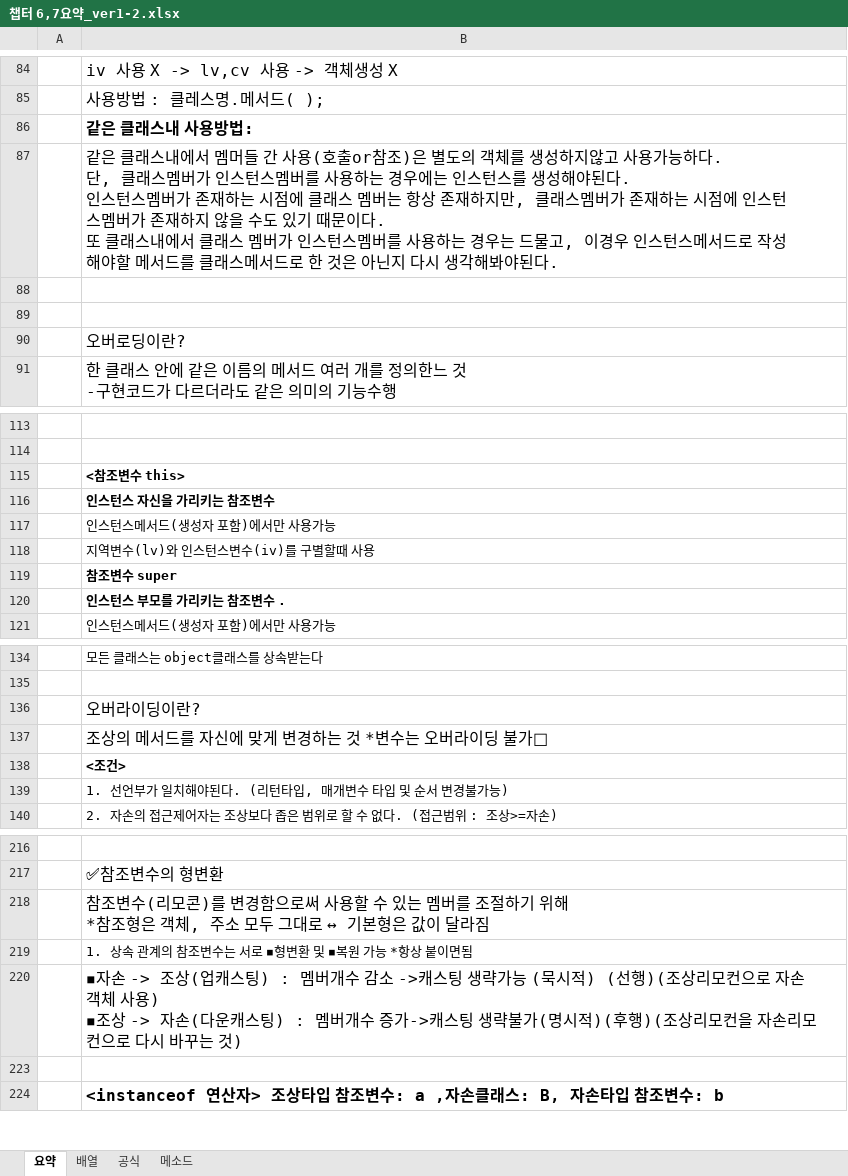
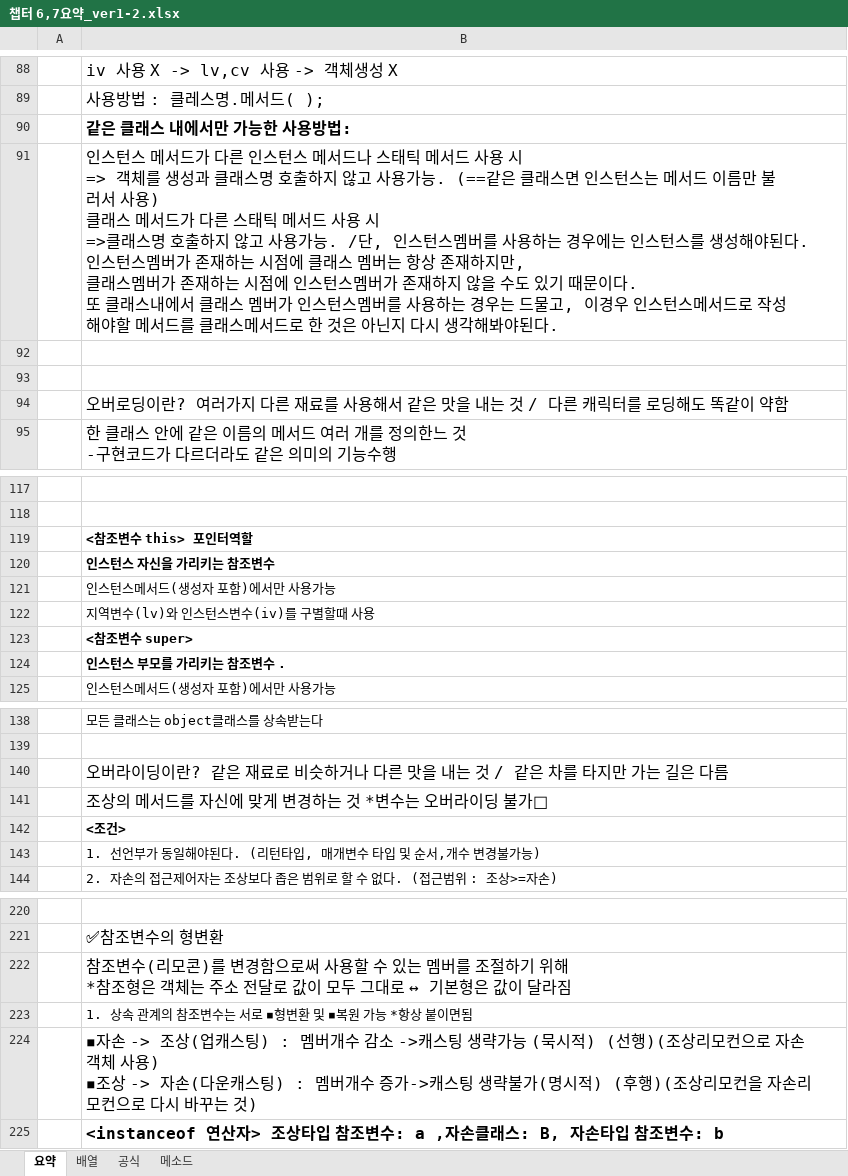
Before and after one commit to up456/-, an Excel workbook: 챕터 6,7요약_ver1-2.xlsx, sheet 요약, drawn as a sheet; only a part is shown, gaps mark what is left out; values as stored, in another font and other column widths than the file's, no borders; charts and pictures not drawn; removed rows and columns are numbered as before the commit, all else as after; ↵ is a line break in a cell; the diff covers the shown part only; the diff names each change by its address in the sheet, - before the commit and + after, or states it on an @@ line.

```diff
--- a/챕터 6,7요약_ver1-2.xlsx (sheet 요약)
+++ b/챕터 6,7요약_ver1-2.xlsx (sheet 요약)
-B90: 같은 클래스내 사용방법:
+B90: 같은 클래스 내에서만 가능한 사용방법:
-B91: 같은 클래스내에서 멤머들 간 사용(호출or참조)은 별도의 객체를 생성하지않고 사용가능하다. ↵ 단, 클래스멤버가 인스턴스…
+B91: 인스턴스 메서드가 다른 인스턴스 메서드나 스태틱 메서드 사용 시 ↵ => 객체를 생성과 클래스명 호출하지 않고 사용가능. (==같은 클래스면 인스턴스는 메서드 이름만 불러서 사용) ↵ 클래스 메서드가 다른 스태틱 메서드 사용 시 ↵ =>클래스명 호출하지 않고 사용가능. /단, 인스턴스…
-B94: 오버로딩이란?
+B94: 오버로딩이란? 여러가지 다른 재료를 사용해서 같은 맛을 내는 것 / 다른 캐릭터를 로딩해도 똑같이 약함
-B119: <참조변수 this>
+B119: <참조변수 this> 포인터역할
-B123: 참조변수 super
+B123: <참조변수 super>
-B140: 오버라이딩이란?
+B140: 오버라이딩이란? 같은 재료로 비슷하거나 다른 맛을 내는 것 / 같은 차를 타지만 가는 길은 다름
-B143: 1. 선언부가 일치해야된다. (리턴타입, 매개변수 타입 및 순서 변경불가능)
+B143: 1. 선언부가 동일해야된다. (리턴타입, 매개변수 타입 및 순서,개수 변경불가능)
-B222: …은 객체, 주소 모두…
+B222: …은 객체는 주소 전달로 값이 모두…
-B224: …(명시적)(후행)(조…
+B224: …(명시적) (후행)(조…
-row 223: (empty)
```
Also changed, not shown: 6 added rows, 2 removed rows and 12 edited cells elsewhere in this sheet, sheet 공식, sheet 메소드, hidden cells, charts or pictures, 챕터11 컬렉션.xlsx, 1 other file.
